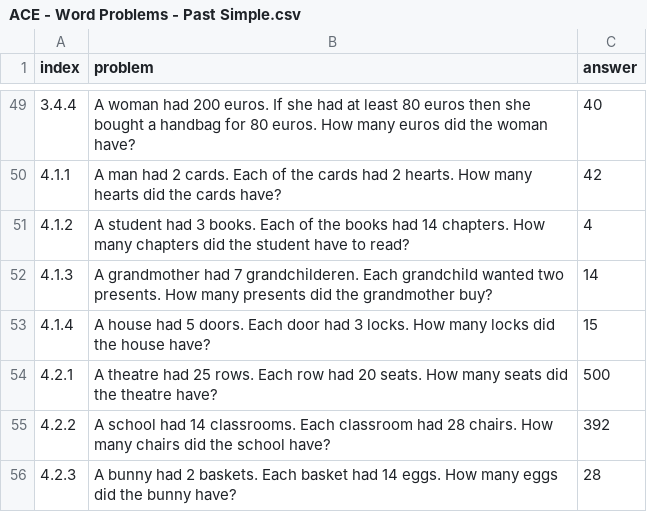
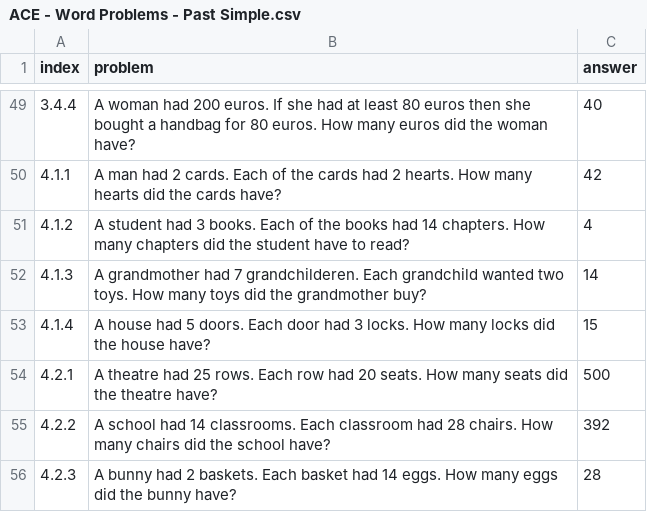
Before and after one commit to fabianafatsawo/word-problem-solver, a CSV file: Experiments/data/ACE - Word Problems/ACE - Word Problems - Past Simple.csv, drawn as a sheet; only a part is shown, gaps mark what is left out.

```diff
--- a/Experiments/data/ACE - Word Problems/ACE - Word Problems - Past Simple.csv
+++ b/Experiments/data/ACE - Word Problems/ACE - Word Problems - Past Simple.csv
@@ -51,3 +51,3 @@ index,problem,answer
 4.1.2,A student had 3 books. Each of the books had 14 chapters. How many chapters did the student have to read?,4
-4.1.3,A grandmother had 7 grandchilderen. Each grandchild wanted two presents. How many presents did the grandmother buy?,14
+4.1.3,A grandmother had 7 grandchilderen. Each grandchild wanted two toys. How many toys did the grandmother buy?,14
 4.1.4,A house had 5 doors. Each door had 3 locks. How many locks did the house have?,15
```
Also changed, not shown: Experiments/data/ACE - Word Problems/ACE - Word Problems - Composition.csv, Experiments/data/ACE - Word Problems/ACE - Word Problems - Present Simple 2.csv, 17 other files.
